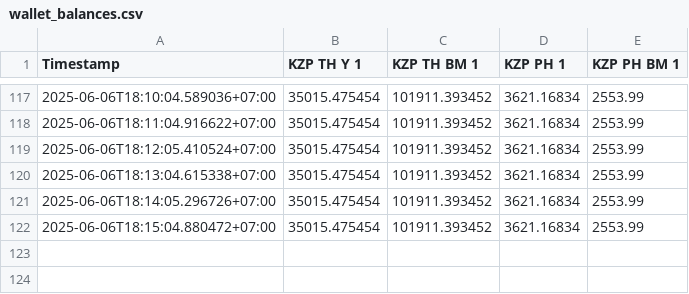
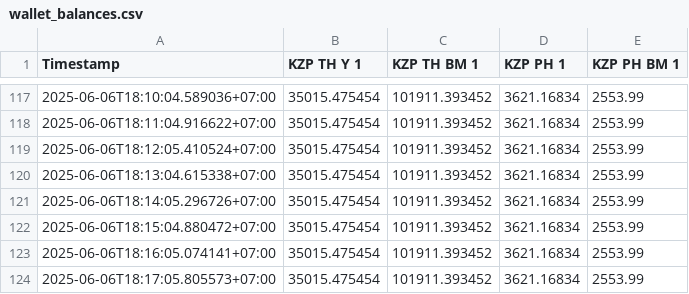
Before and after one commit to sonnguyenkzg/crypto-slack-bot, a CSV file: wallet_balances.csv, drawn as a sheet; only a part is shown, gaps mark what is left out.

```diff
--- a/wallet_balances.csv
+++ b/wallet_balances.csv
@@ -122 +122,3 @@ Timestamp,KZP TH Y 1,KZP TH BM 1,KZP PH 1,KZP PH BM 1
 2025-06-06T18:15:04.880472+07:00,35015.475454,101911.393452,3621.16834,2553.99
+2025-06-06T18:16:05.074141+07:00,35015.475454,101911.393452,3621.16834,2553.99
+2025-06-06T18:17:05.805573+07:00,35015.475454,101911.393452,3621.16834,2553.99
```
Also changed, not shown: 2 other files.
